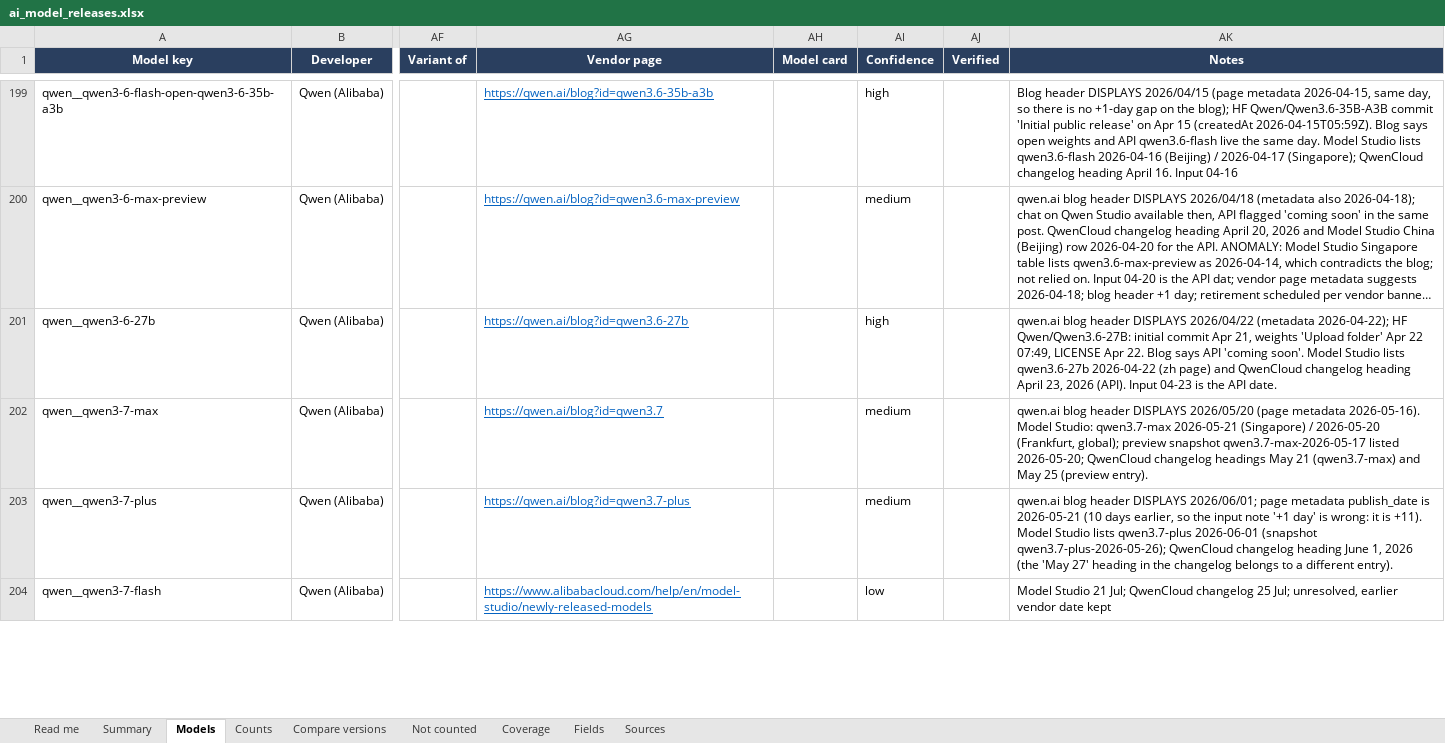
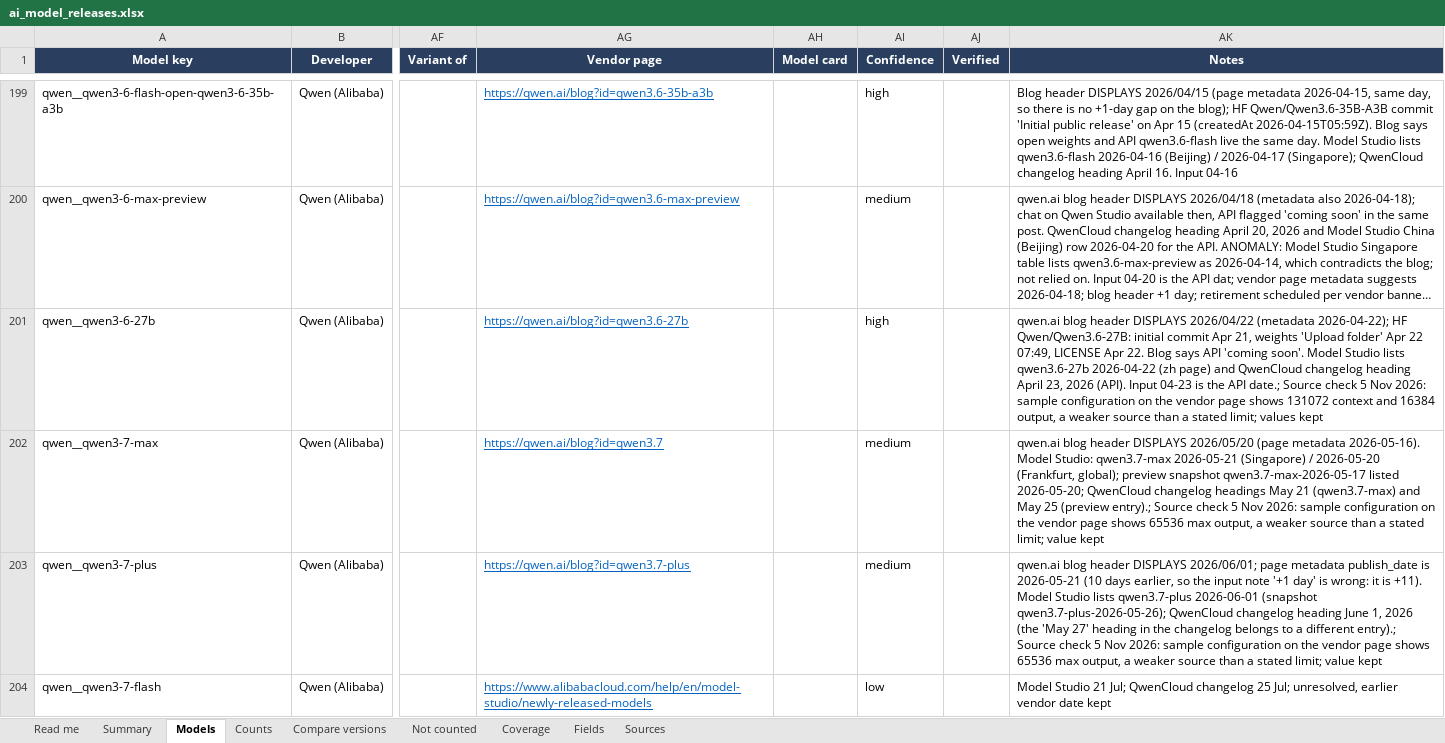
Before and after one commit to habbine/comparative-list-ai-model-releases, an Excel workbook: data/ai_model_releases.xlsx, sheet Models, drawn as a sheet; only a part is shown, gaps mark what is left out; long unchanged cells end in …; values as stored, in another font and other column widths than the file's, no borders; conditional formats and table styles not drawn; the diff covers the shown part only; the diff names each change by its address in the sheet, - before the commit and + after, or states it on an @@ line.

```diff
--- a/data/ai_model_releases.xlsx (sheet Models)
+++ b/data/ai_model_releases.xlsx (sheet Models)
-AK201 (Notes): …the API date.
+AK201 (Notes): …the API date.; Source check 5 Nov 2026: sample configuration on the vendor page shows 131072 context and 16384 output, a weaker source than a stated limit; values kept
-AK202 (Notes): …25 (preview entry).
+AK202 (Notes): …25 (preview entry).; Source check 5 Nov 2026: sample configuration on the vendor page shows 65536 max output, a weaker source than a stated limit; value kept
-AK203 (Notes): …a different entry).
+AK203 (Notes): …a different entry).; Source check 5 Nov 2026: sample configuration on the vendor page shows 65536 max output, a weaker source than a stated limit; value kept
```
Also changed, not shown: 55 edited cells elsewhere in this sheet, 4 other files.
